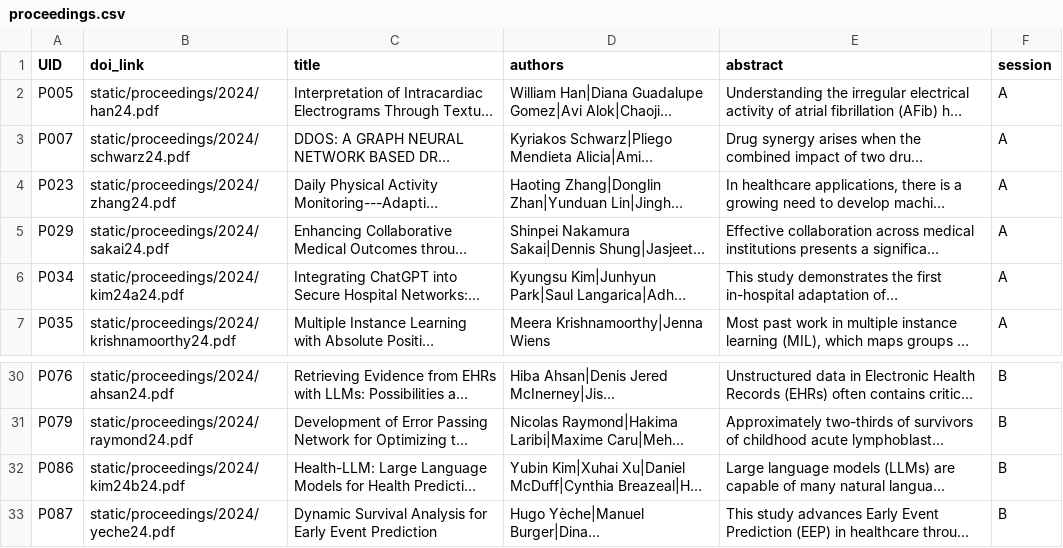
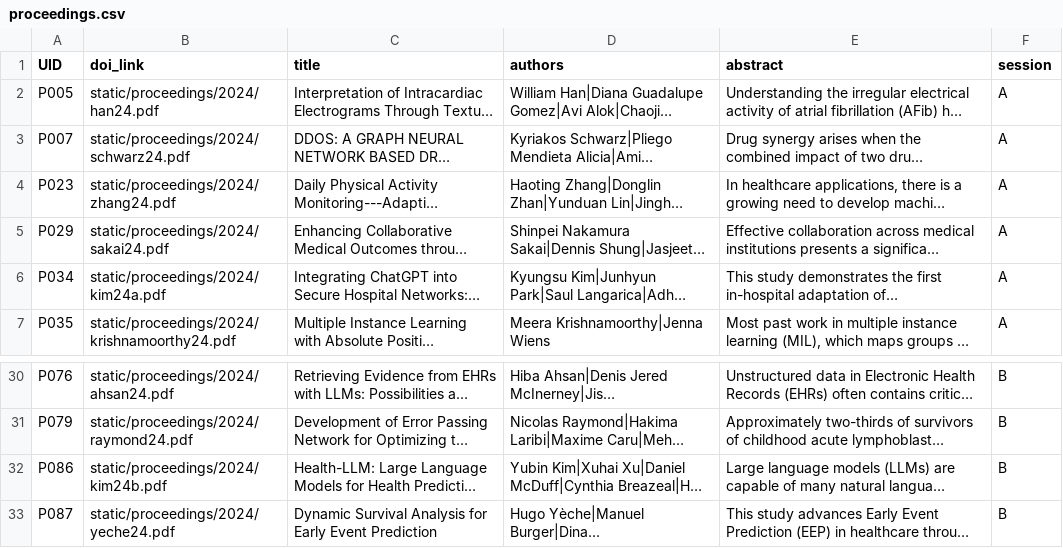
Before and after one commit to ahli-chil/chil-website, a CSV file: sitedata/proceedings.csv, drawn as a sheet; only a part is shown, gaps mark what is left out; long unchanged cells end in …; the diff names each change by its address in the sheet, - before the commit and + after, or states it on an @@ line.

Commit message:
fix paths to papers.

```diff
--- a/sitedata/proceedings.csv
+++ b/sitedata/proceedings.csv
-B6 (doi_link): static/proceedings/2024/kim24a24.pdf
+B6 (doi_link): static/proceedings/2024/kim24a.pdf
-B32 (doi_link): static/proceedings/2024/kim24b24.pdf
+B32 (doi_link): static/proceedings/2024/kim24b.pdf
```
